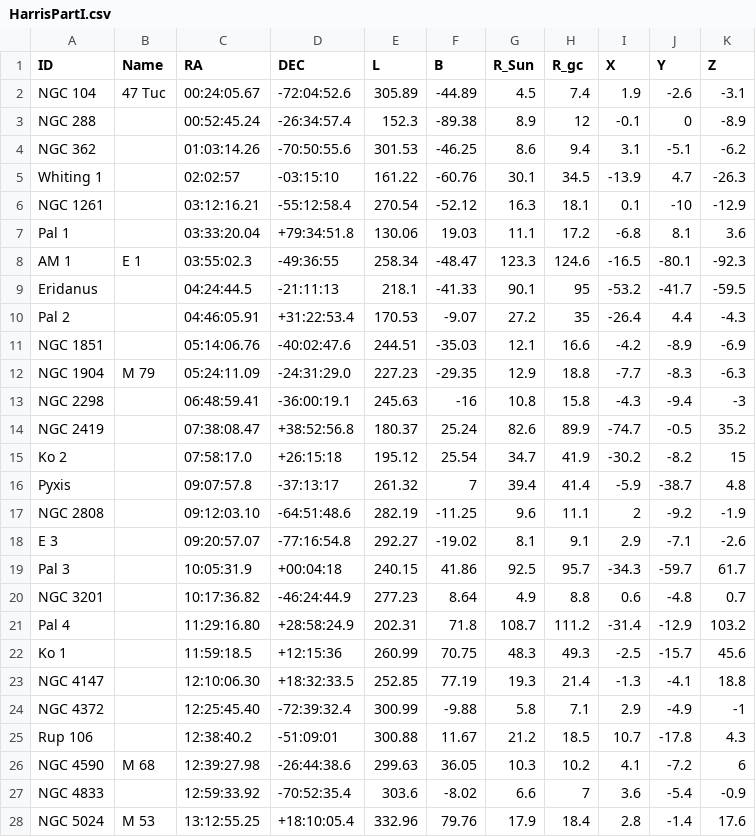
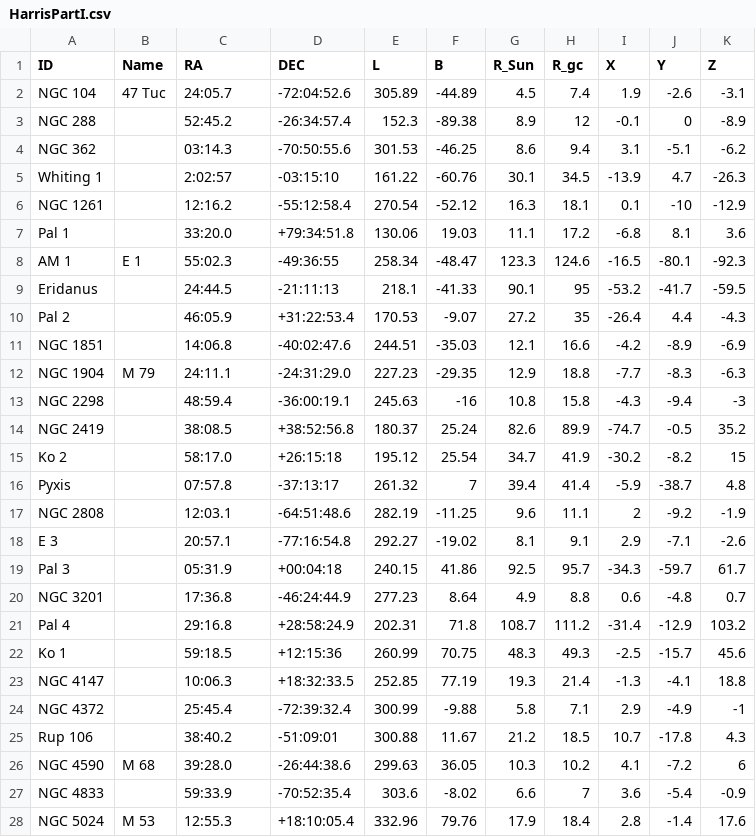
Before and after one commit to sleepdepr1ved/PHYS3116_Team, a CSV file: HarrisPartI.csv, drawn as a sheet; only a part is shown; the diff covers the shown part only.

Commit message:
Update datasets and add new notebook. Added new plots. Refined other plots, mostly correlating AMR and Dynamical data sets

```diff
--- a/HarrisPartI.csv
+++ b/HarrisPartI.csv
@@ -2,27 +2,27 @@
-"NGC 104","47 Tuc","00:24:05.67","-72:04:52.6",305.89,-44.89,4.5,7.4,1.9,-2.6,-3.1
-"NGC 288","","00:52:45.24","-26:34:57.4",152.3,-89.38,8.9,12,-0.1,0,-8.9
-"NGC 362","","01:03:14.26","-70:50:55.6",301.53,-46.25,8.6,9.4,3.1,-5.1,-6.2
-"Whiting 1","","02:02:57","-03:15:10",161.22,-60.76,30.1,34.5,-13.9,4.7,-26.3
-"NGC 1261","","03:12:16.21","-55:12:58.4",270.54,-52.12,16.3,18.1,0.1,-10,-12.9
-"Pal 1","","03:33:20.04","+79:34:51.8",130.06,19.03,11.1,17.2,-6.8,8.1,3.6
-"AM 1","E 1","03:55:02.3","-49:36:55",258.34,-48.47,123.3,124.6,-16.5,-80.1,-92.3
-"Eridanus","","04:24:44.5","-21:11:13",218.1,-41.33,90.1,95,-53.2,-41.7,-59.5
-"Pal 2","","04:46:05.91","+31:22:53.4",170.53,-9.07,27.2,35,-26.4,4.4,-4.3
-"NGC 1851","","05:14:06.76","-40:02:47.6",244.51,-35.03,12.1,16.6,-4.2,-8.9,-6.9
-"NGC 1904","M 79","05:24:11.09","-24:31:29.0",227.23,-29.35,12.9,18.8,-7.7,-8.3,-6.3
-"NGC 2298","","06:48:59.41","-36:00:19.1",245.63,-16,10.8,15.8,-4.3,-9.4,-3
-"NGC 2419","","07:38:08.47","+38:52:56.8",180.37,25.24,82.6,89.9,-74.7,-0.5,35.2
-"Ko 2","","07:58:17.0","+26:15:18",195.12,25.54,34.7,41.9,-30.2,-8.2,15
-"Pyxis","","09:07:57.8","-37:13:17",261.32,7,39.4,41.4,-5.9,-38.7,4.8
-"NGC 2808","","09:12:03.10","-64:51:48.6",282.19,-11.25,9.6,11.1,2,-9.2,-1.9
-"E 3","","09:20:57.07","-77:16:54.8",292.27,-19.02,8.1,9.1,2.9,-7.1,-2.6
-"Pal 3","","10:05:31.9","+00:04:18",240.15,41.86,92.5,95.7,-34.3,-59.7,61.7
-"NGC 3201","","10:17:36.82","-46:24:44.9",277.23,8.64,4.9,8.8,0.6,-4.8,0.7
-"Pal 4","","11:29:16.80","+28:58:24.9",202.31,71.8,108.7,111.2,-31.4,-12.9,103.2
-"Ko 1","","11:59:18.5","+12:15:36",260.99,70.75,48.3,49.3,-2.5,-15.7,45.6
-"NGC 4147","","12:10:06.30","+18:32:33.5",252.85,77.19,19.3,21.4,-1.3,-4.1,18.8
-"NGC 4372","","12:25:45.40","-72:39:32.4",300.99,-9.88,5.8,7.1,2.9,-4.9,-1
-"Rup 106","","12:38:40.2","-51:09:01",300.88,11.67,21.2,18.5,10.7,-17.8,4.3
-"NGC 4590","M 68","12:39:27.98","-26:44:38.6",299.63,36.05,10.3,10.2,4.1,-7.2,6
-"NGC 4833","","12:59:33.92","-70:52:35.4",303.6,-8.02,6.6,7,3.6,-5.4,-0.9
-"NGC 5024","M 53","13:12:55.25","+18:10:05.4",332.96,79.76,17.9,18.4,2.8,-1.4,17.6
+NGC 104,47 Tuc,24:05.7,-72:04:52.6,305.89,-44.89,4.5,7.4,1.9,-2.6,-3.1
+NGC 288,,52:45.2,-26:34:57.4,152.3,-89.38,8.9,12,-0.1,0,-8.9
+NGC 362,,03:14.3,-70:50:55.6,301.53,-46.25,8.6,9.4,3.1,-5.1,-6.2
+Whiting 1,,2:02:57,-03:15:10,161.22,-60.76,30.1,34.5,-13.9,4.7,-26.3
+NGC 1261,,12:16.2,-55:12:58.4,270.54,-52.12,16.3,18.1,0.1,-10,-12.9
+Pal 1,,33:20.0,+79:34:51.8,130.06,19.03,11.1,17.2,-6.8,8.1,3.6
+AM 1,E 1,55:02.3,-49:36:55,258.34,-48.47,123.3,124.6,-16.5,-80.1,-92.3
+Eridanus,,24:44.5,-21:11:13,218.1,-41.33,90.1,95,-53.2,-41.7,-59.5
+Pal 2,,46:05.9,+31:22:53.4,170.53,-9.07,27.2,35,-26.4,4.4,-4.3
+NGC 1851,,14:06.8,-40:02:47.6,244.51,-35.03,12.1,16.6,-4.2,-8.9,-6.9
+NGC 1904,M 79,24:11.1,-24:31:29.0,227.23,-29.35,12.9,18.8,-7.7,-8.3,-6.3
+NGC 2298,,48:59.4,-36:00:19.1,245.63,-16,10.8,15.8,-4.3,-9.4,-3
+NGC 2419,,38:08.5,+38:52:56.8,180.37,25.24,82.6,89.9,-74.7,-0.5,35.2
+Ko 2,,58:17.0,+26:15:18,195.12,25.54,34.7,41.9,-30.2,-8.2,15
+Pyxis,,07:57.8,-37:13:17,261.32,7,39.4,41.4,-5.9,-38.7,4.8
+NGC 2808,,12:03.1,-64:51:48.6,282.19,-11.25,9.6,11.1,2,-9.2,-1.9
+E 3,,20:57.1,-77:16:54.8,292.27,-19.02,8.1,9.1,2.9,-7.1,-2.6
+Pal 3,,05:31.9,+00:04:18,240.15,41.86,92.5,95.7,-34.3,-59.7,61.7
+NGC 3201,,17:36.8,-46:24:44.9,277.23,8.64,4.9,8.8,0.6,-4.8,0.7
+Pal 4,,29:16.8,+28:58:24.9,202.31,71.8,108.7,111.2,-31.4,-12.9,103.2
+Ko 1,,59:18.5,+12:15:36,260.99,70.75,48.3,49.3,-2.5,-15.7,45.6
+NGC 4147,,10:06.3,+18:32:33.5,252.85,77.19,19.3,21.4,-1.3,-4.1,18.8
+NGC 4372,,25:45.4,-72:39:32.4,300.99,-9.88,5.8,7.1,2.9,-4.9,-1
+Rup 106,,38:40.2,-51:09:01,300.88,11.67,21.2,18.5,10.7,-17.8,4.3
+NGC 4590,M 68,39:28.0,-26:44:38.6,299.63,36.05,10.3,10.2,4.1,-7.2,6
+NGC 4833,,59:33.9,-70:52:35.4,303.6,-8.02,6.6,7,3.6,-5.4,-0.9
+NGC 5024,M 53,12:55.3,+18:10:05.4,332.96,79.76,17.9,18.4,2.8,-1.4,17.6
```
Also changed, not shown: 130 edited cells elsewhere in this file, Krause21.csv, vandenBerg_table2.csv, 3 other files.
